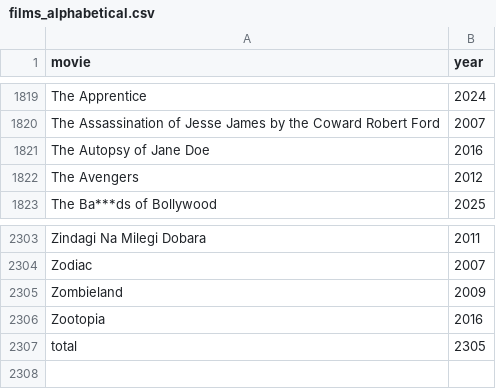
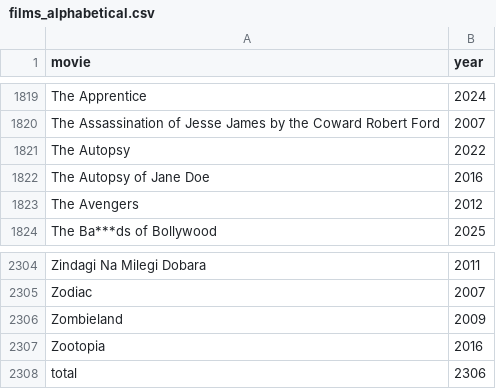
Before and after one commit to hashsea-art/hashsea-art.github.io, a CSV file: data/metadata/films_alphabetical.csv, drawn as a sheet; only a part is shown, gaps mark what is left out.

```diff
--- a/data/metadata/films_alphabetical.csv
+++ b/data/metadata/films_alphabetical.csv
@@ -1820,2 +1820,3 @@
 "The Assassination of Jesse James by the Coward Robert Ford",2007
+"The Autopsy",2022
 "The Autopsy of Jane Doe",2016
@@ -2306,2 +2307,2 @@
 "Zootopia",2016
-total,2305
+total,2306
```
Also changed, not shown: data/metadata/score_frequency.csv, data/movies.csv, 1 other file.
